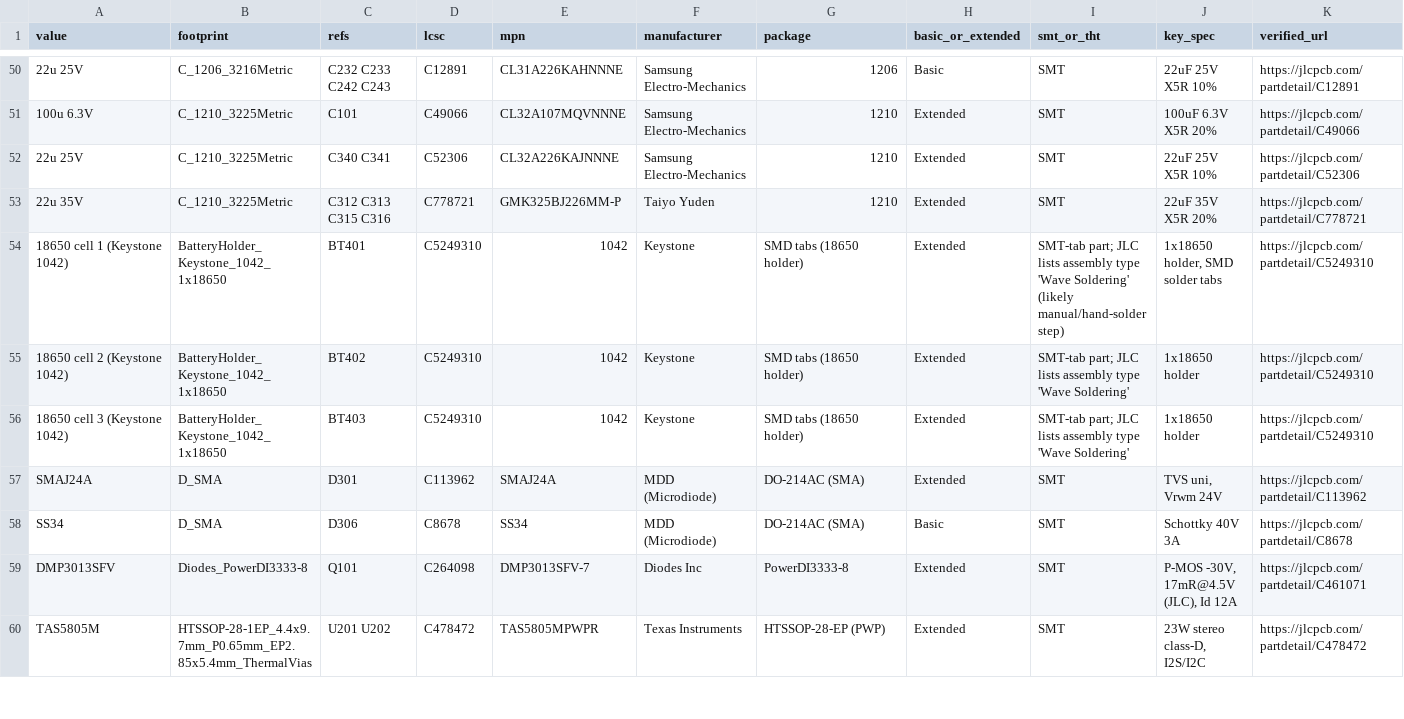
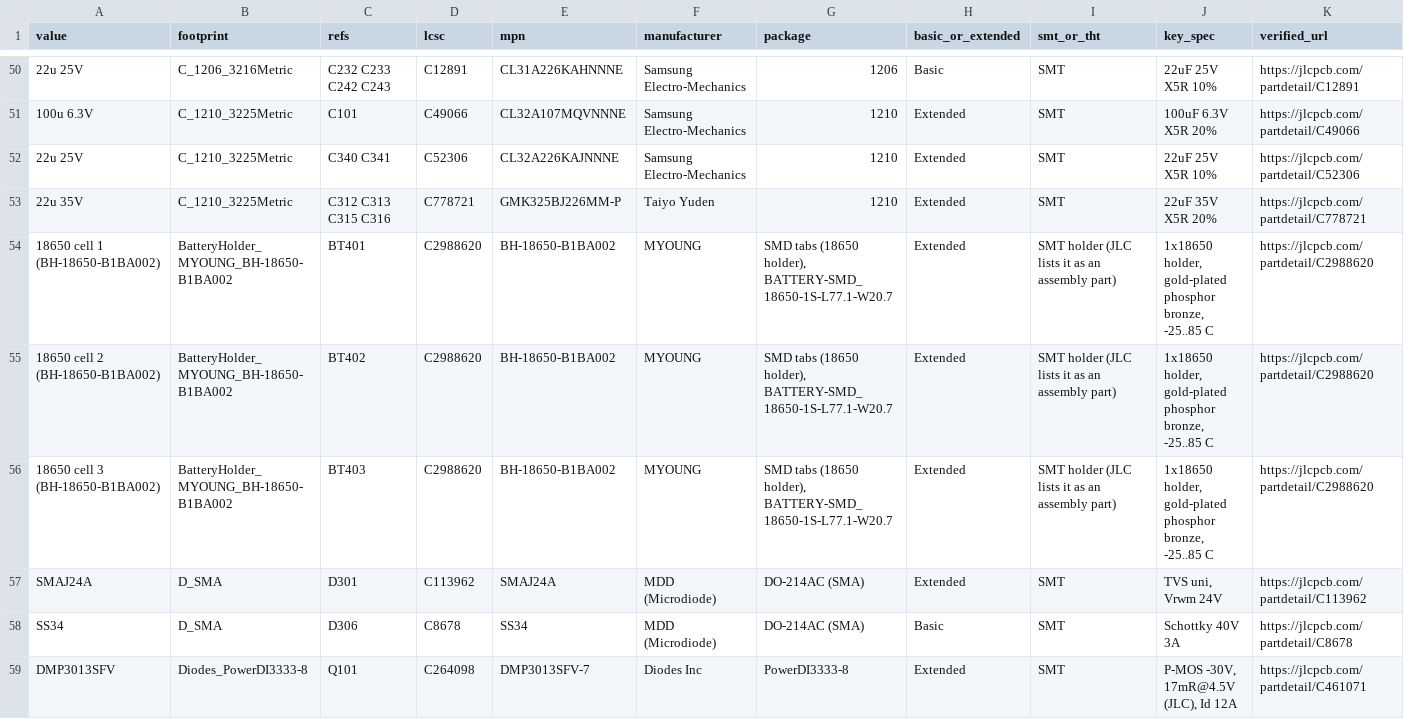
Before and after one commit to z2labs/Bassberry, a CSV file: hardware/bassberry/jlc/lcsc_parts.csv, drawn as a sheet; only a part is shown, gaps mark what is left out; the shorter side is filled out with more unchanged rows; removed rows and columns are numbered as before the commit, all else as after; rows hold the shown columns only; the diff names each change by its address in the sheet, - before the commit and + after, or states it on an @@ line.

Commit message:
18650 holders: MYOUNG BH-18650-B1BA002 (C2988620) with own footprint from drawing WD-CP-0088
Contacts 79.26 mm apart, D2.40 peg hole on the '+' end; pad 1 = '-', pad 2 = '+' as in JLC's EasyEDA model,
so the CPL fit by pin number keeps the peg in its hole. Same frame as the Keystone 1042 it clones: placement
rotations unchanged. Project footprint library (fp-lib-table, bassberry.pretty).

```diff
--- a/hardware/bassberry/jlc/lcsc_parts.csv
+++ b/hardware/bassberry/jlc/lcsc_parts.csv
-row 54: 18650 cell 1 (Keystone 1042) | BatteryHolder_Keystone_1042_1x18650 | BT401 | C5249310 | 1042 | Keystone | SMD tabs (18650 holder) | Extended | SMT-tab part; JLC lists assembly type 'Wave Soldering' (likely manual/hand-solder step) | 1x18650 holder, SMD solder tabs | https://jlcpcb.com/partdetail/C5249310
-row 55: 18650 cell 2 (Keystone 1042) | BatteryHolder_Keystone_1042_1x18650 | BT402 | C5249310 | 1042 | Keystone | SMD tabs (18650 holder) | Extended | SMT-tab part; JLC lists assembly type 'Wave Soldering' | 1x18650 holder | https://jlcpcb.com/partdetail/C5249310
-row 56: 18650 cell 3 (Keystone 1042) | BatteryHolder_Keystone_1042_1x18650 | BT403 | C5249310 | 1042 | Keystone | SMD tabs (18650 holder) | Extended | SMT-tab part; JLC lists assembly type 'Wave Soldering' | 1x18650 holder | https://jlcpcb.com/partdetail/C5249310
+row 54: 18650 cell 1 (BH-18650-B1BA002) | BatteryHolder_MYOUNG_BH-18650-B1BA002 | BT401 | C2988620 | BH-18650-B1BA002 | MYOUNG | SMD tabs (18650 holder), BATTERY-SMD_18650-1S-L77.1-W20.7 | Extended | SMT holder (JLC lists it as an assembly part) | 1x18650 holder, gold-plated phosphor bronze, -25..85 C | https://jlcpcb.com/partdetail/C2988620
+row 55: 18650 cell 2 (BH-18650-B1BA002) | BatteryHolder_MYOUNG_BH-18650-B1BA002 | BT402 | C2988620 | BH-18650-B1BA002 | MYOUNG | SMD tabs (18650 holder), BATTERY-SMD_18650-1S-L77.1-W20.7 | Extended | SMT holder (JLC lists it as an assembly part) | 1x18650 holder, gold-plated phosphor bronze, -25..85 C | https://jlcpcb.com/partdetail/C2988620
+row 56: 18650 cell 3 (BH-18650-B1BA002) | BatteryHolder_MYOUNG_BH-18650-B1BA002 | BT403 | C2988620 | BH-18650-B1BA002 | MYOUNG | SMD tabs (18650 holder), BATTERY-SMD_18650-1S-L77.1-W20.7 | Extended | SMT holder (JLC lists it as an assembly part) | 1x18650 holder, gold-plated phosphor bronze, -25..85 C | https://jlcpcb.com/partdetail/C2988620
```
Also changed, not shown: 8 other files.
